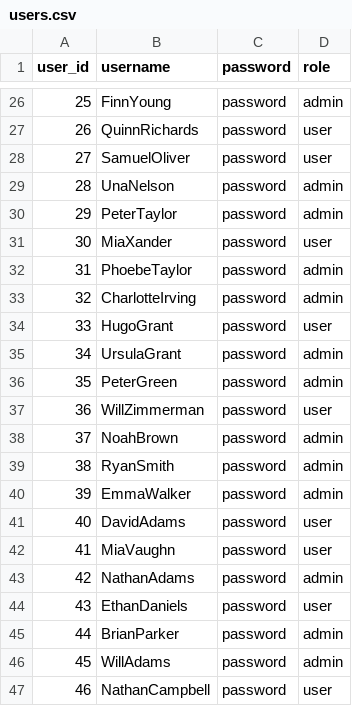
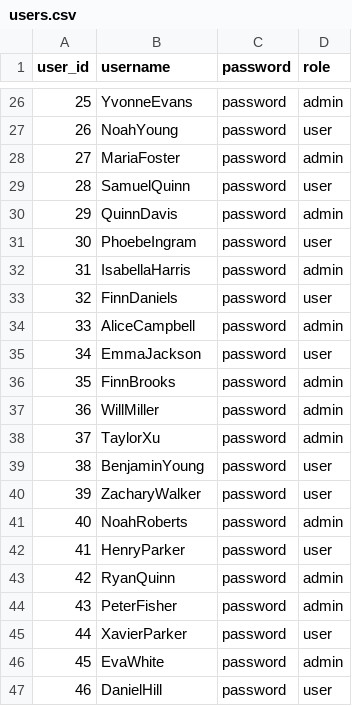
Before and after one commit to Cyril-Happy/LibraryManagementSystem, a CSV file: data/users.csv, drawn as a sheet; only a part is shown, gaps mark what is left out; the diff covers the shown part only.

```diff
--- a/data/users.csv
+++ b/data/users.csv
@@ -26,22 +26,22 @@ user_id,username,password,role
-25,FinnYoung,password,admin
-26,QuinnRichards,password,user
-27,SamuelOliver,password,user
-28,UnaNelson,password,admin
-29,PeterTaylor,password,admin
-30,MiaXander,password,user
-31,PhoebeTaylor,password,admin
-32,CharlotteIrving,password,admin
-33,HugoGrant,password,user
-34,UrsulaGrant,password,admin
-35,PeterGreen,password,admin
-36,WillZimmerman,password,user
-37,NoahBrown,password,admin
-38,RyanSmith,password,admin
-39,EmmaWalker,password,admin
-40,DavidAdams,password,user
-41,MiaVaughn,password,user
-42,NathanAdams,password,admin
-43,EthanDaniels,password,user
-44,BrianParker,password,admin
-45,WillAdams,password,admin
-46,NathanCampbell,password,user
+25,YvonneEvans,password,admin
+26,NoahYoung,password,user
+27,MariaFoster,password,admin
+28,SamuelQuinn,password,user
+29,QuinnDavis,password,admin
+30,PhoebeIngram,password,user
+31,IsabellaHarris,password,admin
+32,FinnDaniels,password,user
+33,AliceCampbell,password,admin
+34,EmmaJackson,password,user
+35,FinnBrooks,password,admin
+36,WillMiller,password,admin
+37,TaylorXu,password,admin
+38,BenjaminYoung,password,user
+39,ZacharyWalker,password,user
+40,NoahRoberts,password,admin
+41,HenryParker,password,user
+42,RyanQuinn,password,admin
+43,PeterFisher,password,admin
+44,XavierParker,password,user
+45,EvaWhite,password,admin
+46,DanielHill,password,user
```
Also changed, not shown: 111 edited cells elsewhere in this file, data/books.csv, data/rentals.csv.
